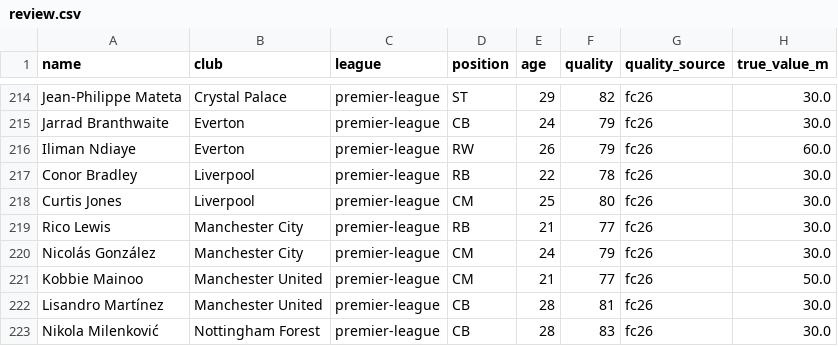
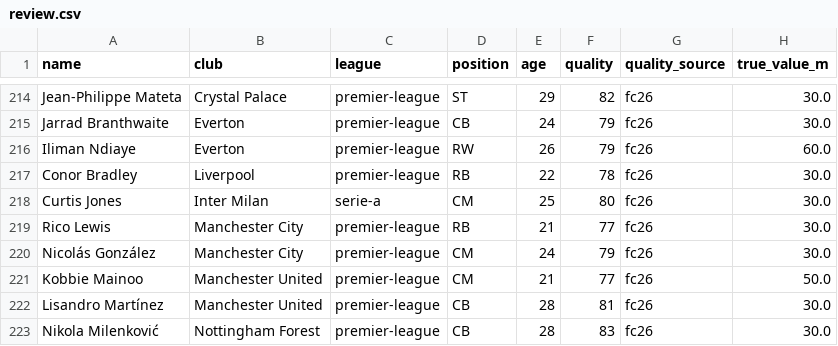
Before and after one commit to samquaye82/build-a-winner, a CSV file: scraper/review.csv, drawn as a sheet; only a part is shown, gaps mark what is left out; the diff names each change by its address in the sheet, - before the commit and + after, or states it on an @@ line.

```diff
--- a/scraper/review.csv
+++ b/scraper/review.csv
-B218 (club): Liverpool
+B218 (club): Inter Milan
-C218 (league): premier-league
+C218 (league): serie-a
```
Also changed, not shown: 1 other file.
